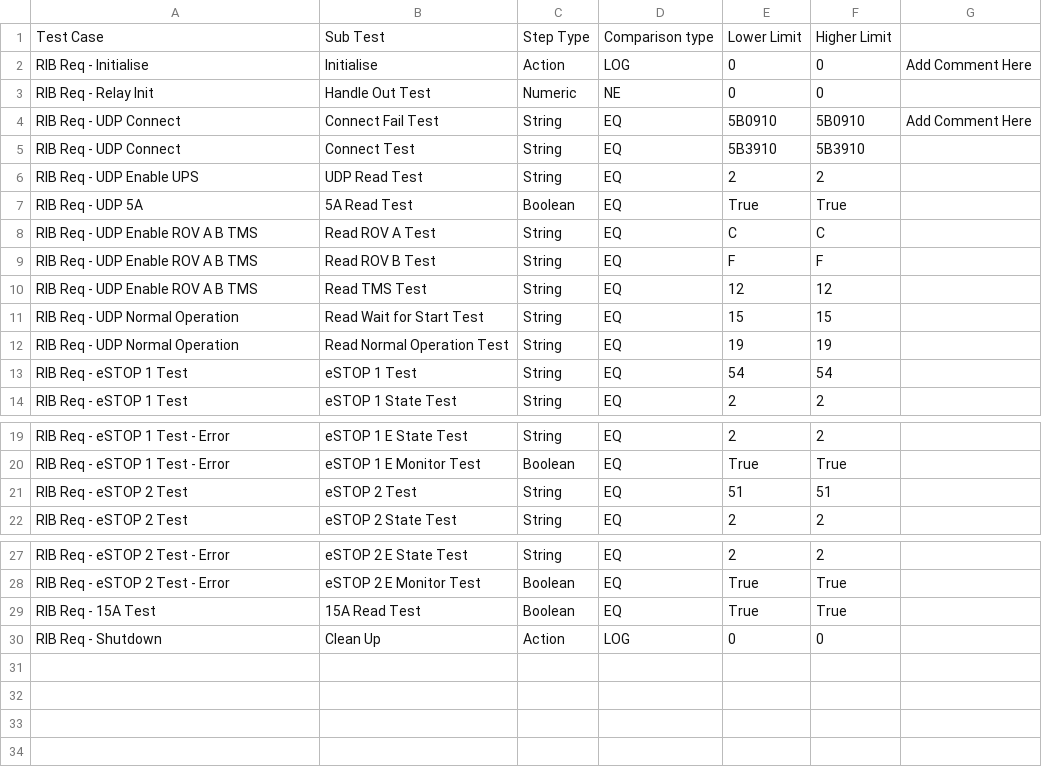
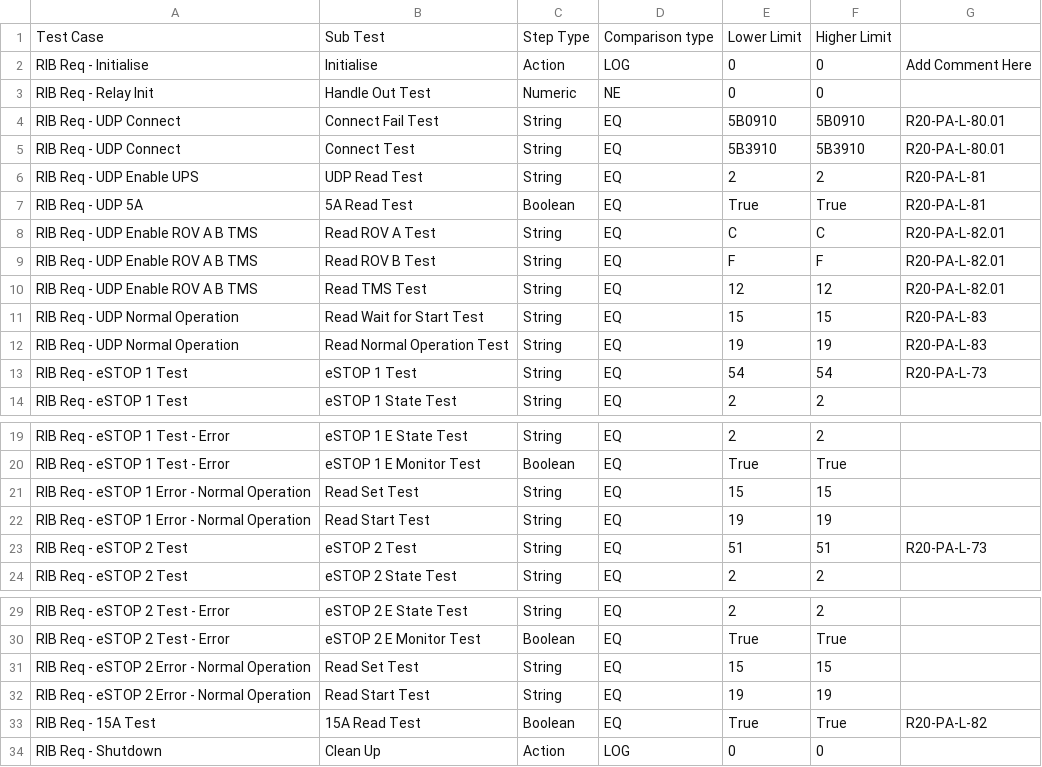
Before and after one commit to Catherine421/sm_6576_001_RIB_Sequencer, a CSV file: Limits/Sequence Req 1e Limits.csv, drawn as a sheet; only a part is shown, gaps mark what is left out; addresses are those after the commit; the diff names each change by its address in the sheet, - before the commit and + after, or states it on an @@ line.

Commit message:
updated to include missing subtests and comment relating requirement

```diff
--- a/Limits/Sequence Req 1e Limits.csv
+++ b/Limits/Sequence Req 1e Limits.csv
-G4: Add Comment Here
+G4: R20-PA-L-80.01
-G5: (empty)
+G5: R20-PA-L-80.01
-G6:G7: (empty)
+G6:G7: R20-PA-L-81
-G8:G10: (empty)
+G8:G10: R20-PA-L-82.01
-G11:G12: (empty)
+G11:G12: R20-PA-L-83
-G13: (empty)
+G13: R20-PA-L-73
+row 21: RIB Req - eSTOP 1 Error - Normal Operation | Read Set Test | String | EQ | 15 | 15
+row 22: RIB Req - eSTOP 1 Error - Normal Operation | Read Start Test | String | EQ | 19 | 19
-G23: (empty)
+G23: R20-PA-L-73
+row 31: RIB Req - eSTOP 2 Error - Normal Operation | Read Set Test | String | EQ | 15 | 15
+row 32: RIB Req - eSTOP 2 Error - Normal Operation | Read Start Test | String | EQ | 19 | 19
-G33: (empty)
+G33: R20-PA-L-82
```
